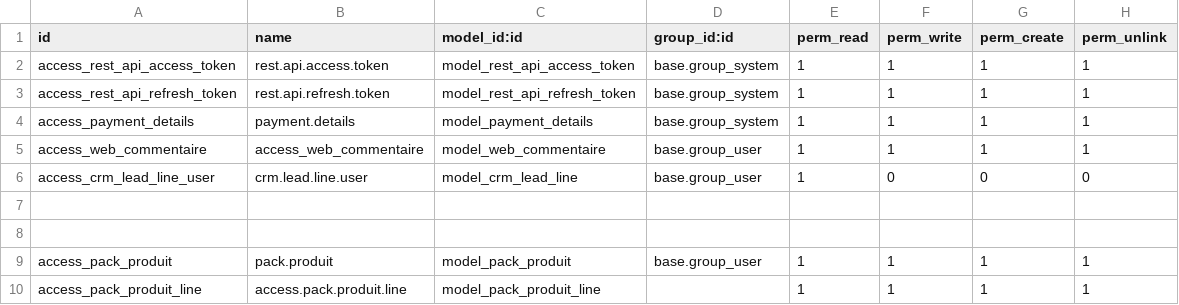
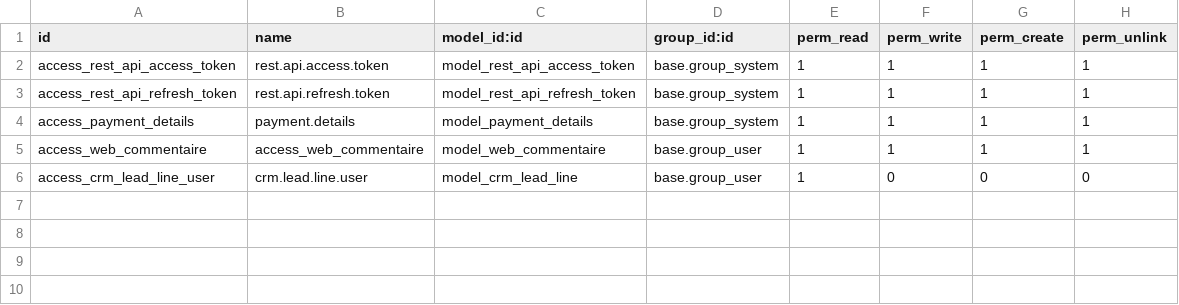
Before and after one commit to moustapha96/res_api_odoo_developpement, a CSV file: security/ir.model.access.csv, drawn as a sheet; the diff names each change by its address in the sheet, - before the commit and + after, or states it on an @@ line.

Commit message:
delete pack promo and resolve confirmation commande

```diff
--- a/security/ir.model.access.csv
+++ b/security/ir.model.access.csv
-row 7: (empty)
-row 8: (empty)
-row 9: access_pack_produit | pack.produit | model_pack_produit | base.group_user | 1 | 1 | 1 | 1
-row 10: access_pack_produit_line | access.pack.produit.line | model_pack_produit_line |  | 1 | 1 | 1 | 1
```
Also changed, not shown: 9 other files.
